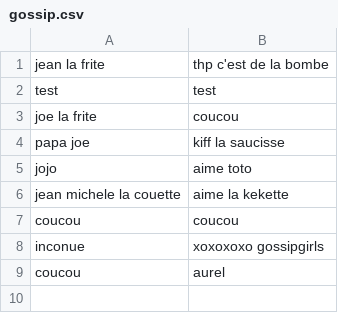
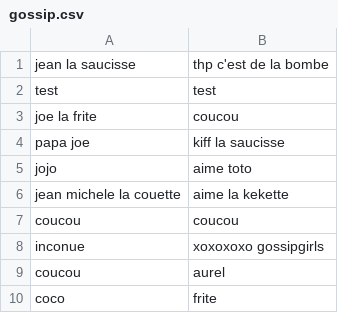
Before and after one commit to Jakfamily/franck-sinatra, a CSV file: db/gossip.csv, drawn as a sheet.

```diff
--- a/db/gossip.csv
+++ b/db/gossip.csv
@@ -1,2 +1,2 @@
-jean la frite,thp c'est de la bombe
+jean la saucisse,thp c'est de la bombe
 test,test
@@ -9 +9,2 @@ inconue,xoxoxoxo gossipgirls
 coucou,aurel
+coco,frite
```
Also changed, not shown: 1 other file.
